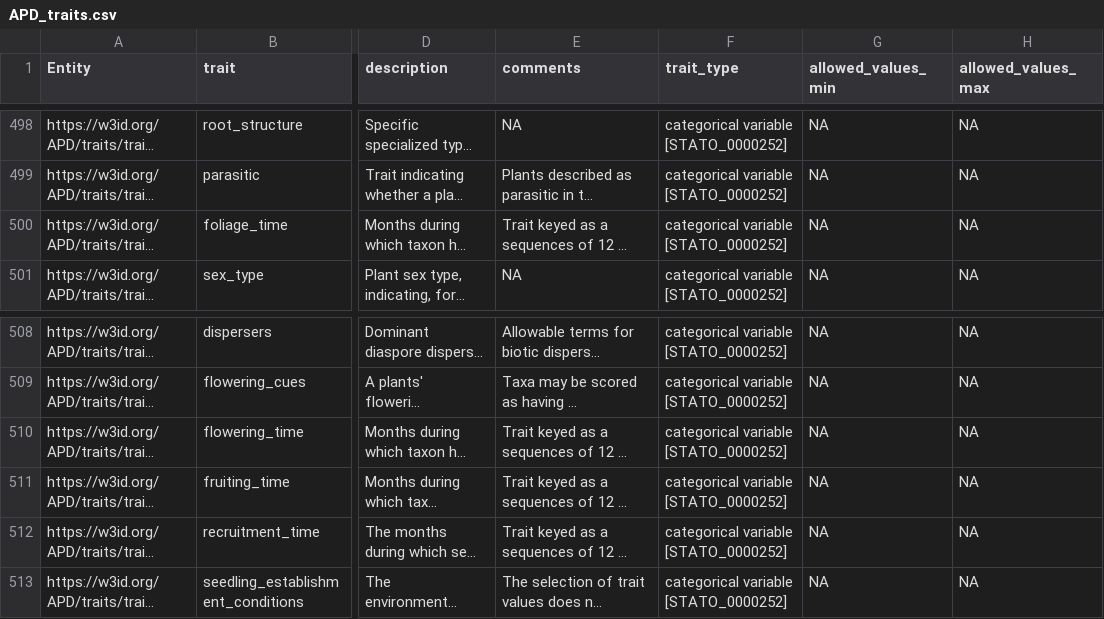
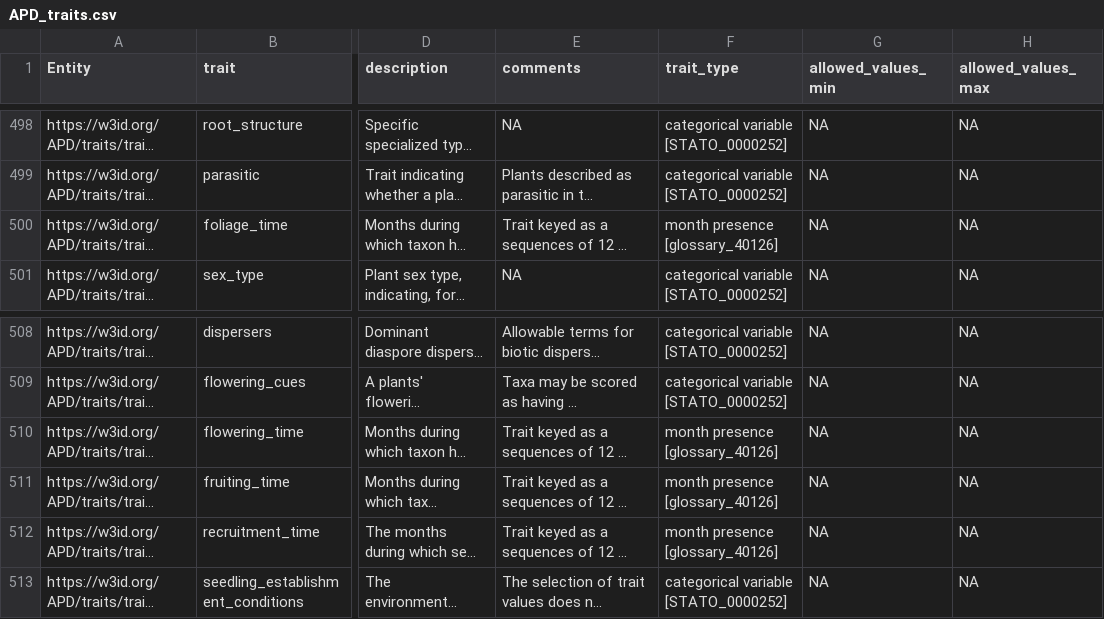
Before and after one commit to traitecoevo/APD, a CSV file: export/APD_traits.csv, drawn as a sheet; only a part is shown, gaps mark what is left out; long unchanged cells end in …; the diff names each change by its address in the sheet, - before the commit and + after, or states it on an @@ line.

```diff
--- a/export/APD_traits.csv
+++ b/export/APD_traits.csv
-F500 (trait_type): categorical variable [STATO_0000252]
+F500 (trait_type): month presence [glossary_40126]
-F510:F512 (trait_type): categorical variable [STATO_0000252]
+F510:F512 (trait_type): month presence [glossary_40126]
```
Also changed, not shown: 5 other files.
